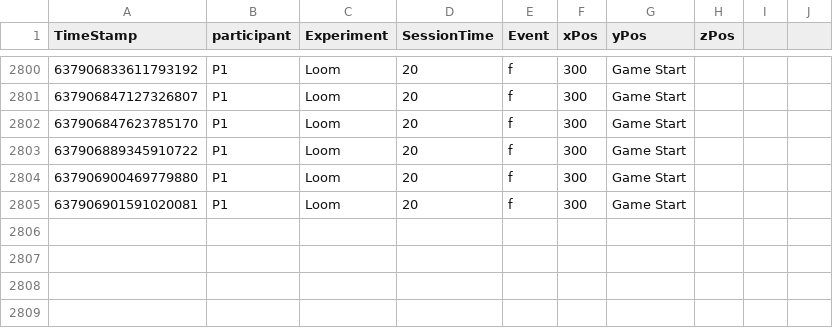
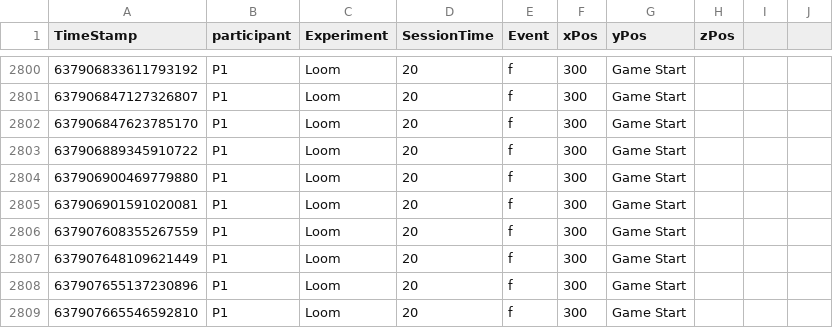
Before and after one commit to TLSimmons42/loom-master, a CSV file: Assets/Analytics/analytics.csv, drawn as a sheet; only a part is shown, gaps mark what is left out.

```diff
--- a/Assets/Analytics/analytics.csv
+++ b/Assets/Analytics/analytics.csv
@@ -2805 +2805,5 @@ TimeStamp,participant,Experiment,SessionTime,Event, xPos, yPos, zPos
 637906901591020081,P1,Loom,20,f,300,Game Start,,,
+637907608355267559,P1,Loom,20,f,300,Game Start,,,
+637907648109621449,P1,Loom,20,f,300,Game Start,,,
+637907655137230896,P1,Loom,20,f,300,Game Start,,,
+637907665546592810,P1,Loom,20,f,300,Game Start,,,
```
Also changed, not shown: 4 other files.
